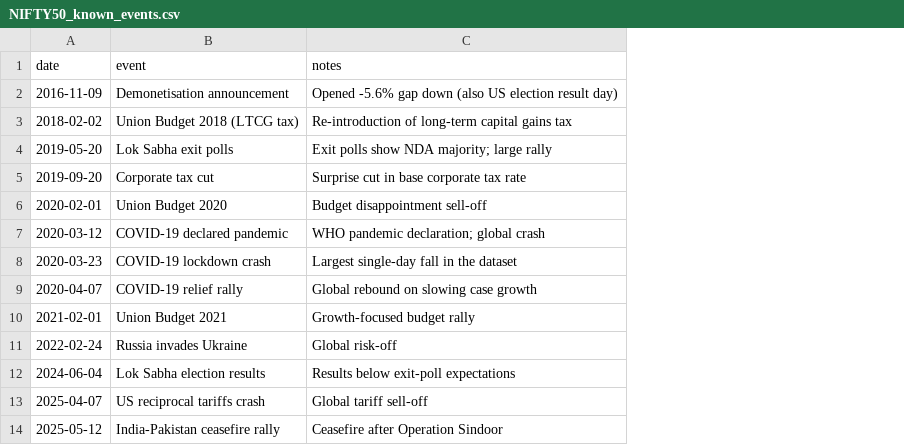
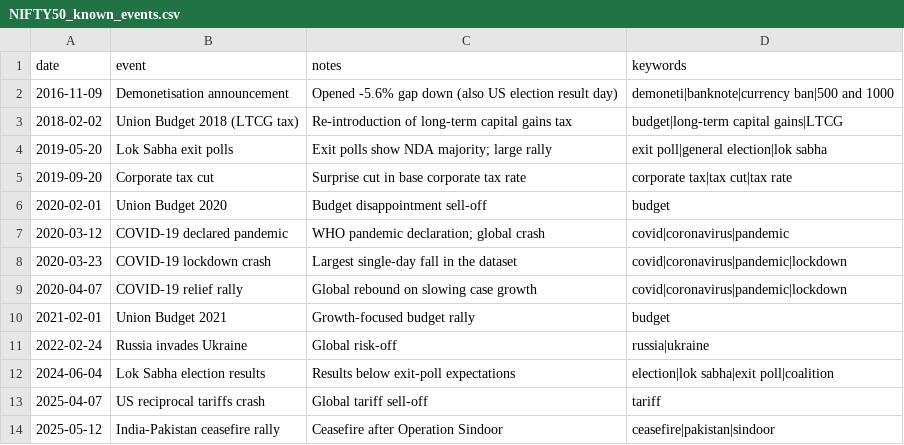
Before and after one commit to Karthikeya0008/nse-anomaly-rag, a CSV file: db/events/NIFTY50_known_events.csv, drawn as a sheet; the diff names each change by its address in the sheet, - before the commit and + after, or states it on an @@ line.

```diff
--- a/db/events/NIFTY50_known_events.csv
+++ b/db/events/NIFTY50_known_events.csv
+column D (keywords), rows 2-14: demoneti|banknote|currency ban|500 and 1000 | budget|long-term capital gains|LTCG | exit poll|general election|lok sabha | corporate tax|tax cut|tax rate | budget | covid|coronavirus|pandemic | covid|coronavirus|pandemic|lockdown | covid|coronavirus|pandemic|lockdown | budget | russia|ukraine | election|lok sabha|exit poll|coalition | tariff | ceasefire|pakistan|sindoor
```
Also changed, not shown: db/processed/NIFTY50_anomalies.csv, 24 other files.
